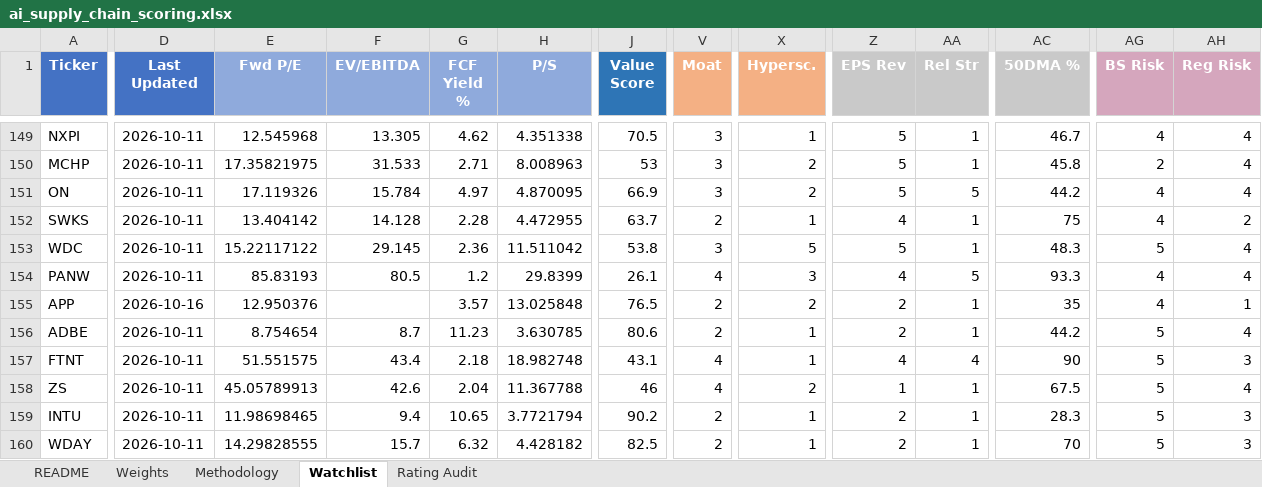
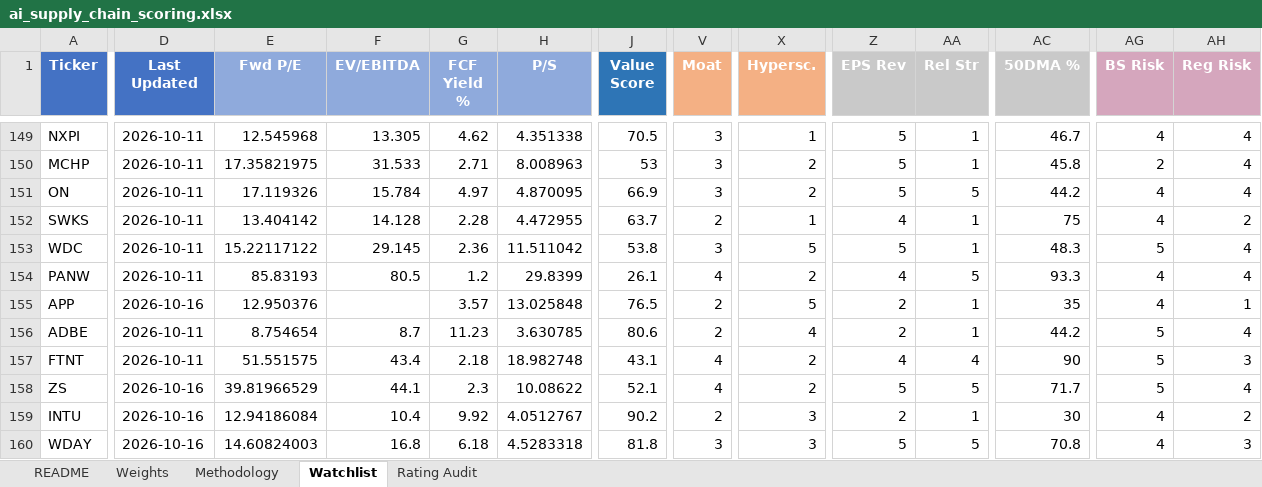
Before and after one commit to dgaraventa5/ai-stocks, an Excel workbook: 00-master/ai_supply_chain_scoring.xlsx, sheet Watchlist, drawn as a sheet; only a part is shown, gaps mark what is left out; values as stored, in another font and other column widths than the file's, no borders; conditional formats not drawn; the diff covers the shown part only; the diff names each change by its address in the sheet, - before the commit and + after, or states it on an @@ line.

```diff
--- a/00-master/ai_supply_chain_scoring.xlsx (sheet Watchlist)
+++ b/00-master/ai_supply_chain_scoring.xlsx (sheet Watchlist)
-X154 (Hypersc.): 3
+X154 (Hypersc.): 2
-X155 (Hypersc.): 2
+X155 (Hypersc.): 5
-X156 (Hypersc.): 1
+X156 (Hypersc.): 4
-X157 (Hypersc.): 1
+X157 (Hypersc.): 2
-D158:D160 (Last Updated): 2026-10-11
+D158:D160 (Last Updated): 2026-10-16
-E158 (Fwd P/E): 45.05789913
+E158 (Fwd P/E): 39.81966529
-F158 (EV/EBITDA): 42.6
+F158 (EV/EBITDA): 44.1
-G158 (FCF Yield %): 2.04
+G158 (FCF Yield %): 2.3
-H158 (P/S): 11.367788
+H158 (P/S): 10.08622
-J158 (Value Score): 46
+J158 (Value Score): 52.1
-Z158 (EPS Rev): 1
+Z158 (EPS Rev): 5
-AA158 (Rel Str): 1
+AA158 (Rel Str): 5
-AC158 (50DMA %): 67.5
+AC158 (50DMA %): 71.7
-E159 (Fwd P/E): 11.98698465
+E159 (Fwd P/E): 12.94186084
-F159 (EV/EBITDA): 9.4
+F159 (EV/EBITDA): 10.4
-G159 (FCF Yield %): 10.65
+G159 (FCF Yield %): 9.92
-H159 (P/S): 3.7721794
+H159 (P/S): 4.0512767
-X159:X160 (Hypersc.): 1
+X159:X160 (Hypersc.): 3
-AC159 (50DMA %): 28.3
+AC159 (50DMA %): 30
-AG159:AG160 (BS Risk): 5
+AG159:AG160 (BS Risk): 4
-AH159 (Reg Risk): 3
+AH159 (Reg Risk): 2
-E160 (Fwd P/E): 14.29828555
+E160 (Fwd P/E): 14.60824003
-F160 (EV/EBITDA): 15.7
+F160 (EV/EBITDA): 16.8
-G160 (FCF Yield %): 6.32
+G160 (FCF Yield %): 6.18
-H160 (P/S): 4.428182
+H160 (P/S): 4.5283318
-J160 (Value Score): 82.5
+J160 (Value Score): 81.8
-V160 (Moat): 2
+V160 (Moat): 3
-Z160 (EPS Rev): 2
+Z160 (EPS Rev): 5
-AA160 (Rel Str): 1
+AA160 (Rel Str): 5
-AC160 (50DMA %): 70
+AC160 (50DMA %): 70.8
```
Also changed, not shown: 40 edited cells elsewhere in this sheet, sheet Rating Audit, 32 other files.
